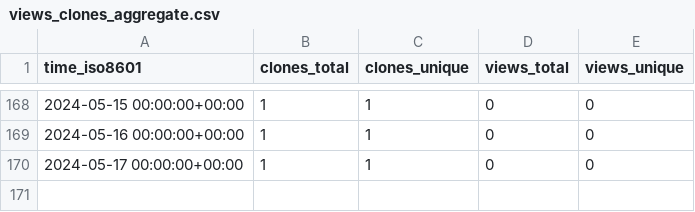
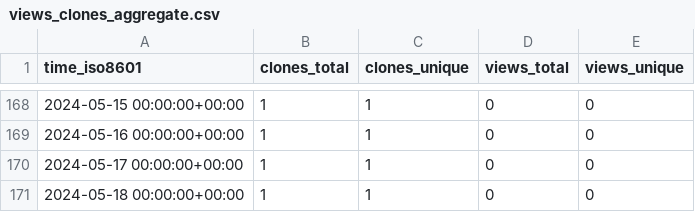
Before and after one commit to stablecaps/terraform_iac_demo_2023, a CSV file: stablecaps/terraform_iac_demo_2023/ghrs-data/views_clones_aggregate.csv, drawn as a sheet; only a part is shown, gaps mark what is left out; the diff names each change by its address in the sheet, - before the commit and + after, or states it on an @@ line.

```diff
--- a/stablecaps/terraform_iac_demo_2023/ghrs-data/views_clones_aggregate.csv
+++ b/stablecaps/terraform_iac_demo_2023/ghrs-data/views_clones_aggregate.csv
+row 171: 2024-05-18 00:00:00+00:00 | 1 | 1 | 0 | 0
```
Also changed, not shown: 1 other file.
